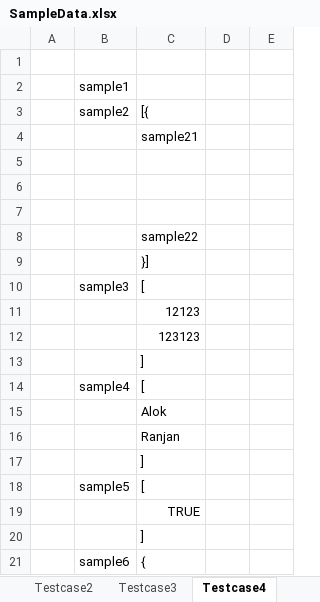
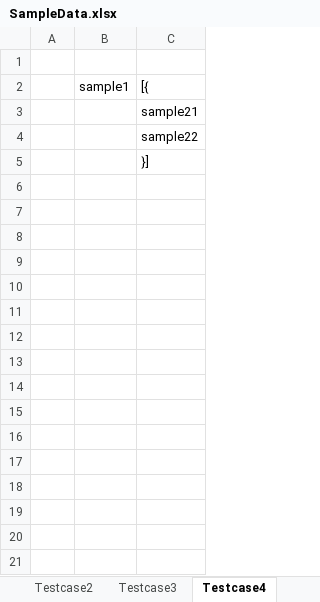
Before and after one commit to aloktech/ExcelToJSON, an Excel workbook: src/main/resources/SampleData.xlsx, sheet Testcase4, drawn as a sheet; only a part is shown; values as stored, in another font and other column widths than the file's, no borders; removed rows and columns are numbered as before the commit, all else as after; the diff covers the shown part only; the diff names each change by its address in the sheet, - before the commit and + after, or states it on an @@ line.

```diff
--- a/src/main/resources/SampleData.xlsx (sheet Testcase4)
+++ b/src/main/resources/SampleData.xlsx (sheet Testcase4)
-column D, empty
-column E, empty
-row 2:  | sample1
-B2: sample2
+B2: sample1
-row 5: (empty)
-row 6: (empty)
-row 7: (empty)
-row 10:  | sample3 | [
-row 11:  |  | 12123
-row 12:  |  | 123123
-row 13:  |  | ]
-row 14:  | sample4 | [
-row 15:  |  | Alok
-row 16:  |  | Ranjan
-row 17:  |  | ]
-row 18:  | sample5 | [
-row 19:  |  | TRUE
-row 20:  |  | ]
-row 21:  | sample6 | {
```
Also changed, not shown: 11 removed rows elsewhere in this sheet, sheet Testcase5, sheet Testcase1, sheet Testcase2, sheet Testcase3, other sheet tabs, 9 other files.
